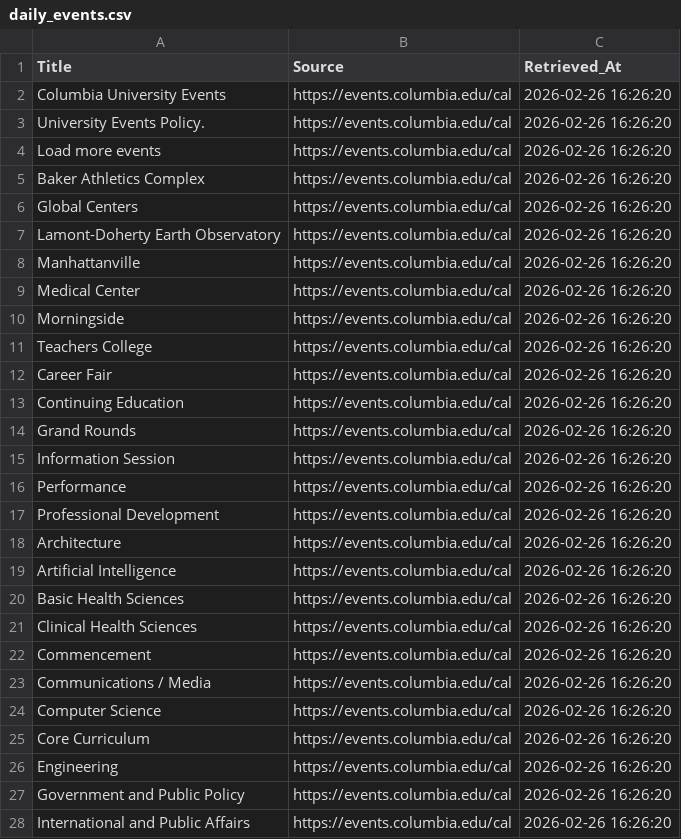
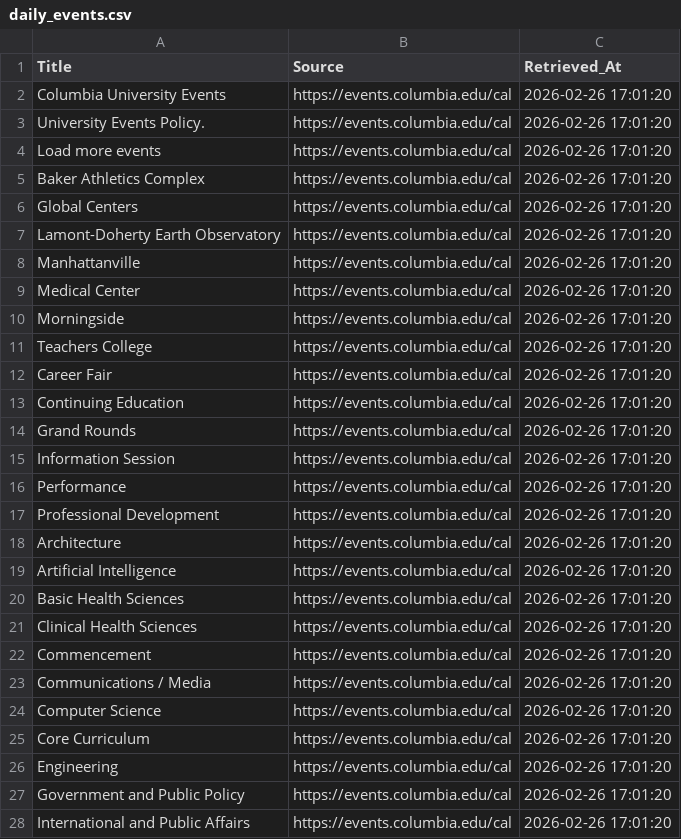
Before and after one commit to JuliaYan-hub/LionCompass, a CSV file: source_data/daily_events.csv, drawn as a sheet; only a part is shown; the diff covers the shown part only.

```diff
--- a/source_data/daily_events.csv
+++ b/source_data/daily_events.csv
@@ -1,28 +1,28 @@
 Title,Source,Retrieved_At
-Columbia University Events,https://events.columbia.edu/cal,2026-02-26 16:26:20
-University Events Policy.,https://events.columbia.edu/cal,2026-02-26 16:26:20
-Load more events,https://events.columbia.edu/cal,2026-02-26 16:26:20
-Baker Athletics Complex,https://events.columbia.edu/cal,2026-02-26 16:26:20
-Global Centers,https://events.columbia.edu/cal,2026-02-26 16:26:20
-Lamont-Doherty Earth Observatory,https://events.columbia.edu/cal,2026-02-26 16:26:20
-Manhattanville,https://events.columbia.edu/cal,2026-02-26 16:26:20
-Medical Center,https://events.columbia.edu/cal,2026-02-26 16:26:20
-Morningside,https://events.columbia.edu/cal,2026-02-26 16:26:20
-Teachers College,https://events.columbia.edu/cal,2026-02-26 16:26:20
-Career Fair,https://events.columbia.edu/cal,2026-02-26 16:26:20
-Continuing Education,https://events.columbia.edu/cal,2026-02-26 16:26:20
-Grand Rounds,https://events.columbia.edu/cal,2026-02-26 16:26:20
-Information Session,https://events.columbia.edu/cal,2026-02-26 16:26:20
-Performance,https://events.columbia.edu/cal,2026-02-26 16:26:20
-Professional Development,https://events.columbia.edu/cal,2026-02-26 16:26:20
-Architecture,https://events.columbia.edu/cal,2026-02-26 16:26:20
-Artificial Intelligence,https://events.columbia.edu/cal,2026-02-26 16:26:20
-Basic Health Sciences,https://events.columbia.edu/cal,2026-02-26 16:26:20
-Clinical Health Sciences,https://events.columbia.edu/cal,2026-02-26 16:26:20
-Commencement,https://events.columbia.edu/cal,2026-02-26 16:26:20
-Communications / Media,https://events.columbia.edu/cal,2026-02-26 16:26:20
-Computer Science,https://events.columbia.edu/cal,2026-02-26 16:26:20
-Core Curriculum,https://events.columbia.edu/cal,2026-02-26 16:26:20
-Engineering,https://events.columbia.edu/cal,2026-02-26 16:26:20
-Government and Public Policy,https://events.columbia.edu/cal,2026-02-26 16:26:20
-International and Public Affairs,https://events.columbia.edu/cal,2026-02-26 16:26:20
+Columbia University Events,https://events.columbia.edu/cal,2026-02-26 17:01:20
+University Events Policy.,https://events.columbia.edu/cal,2026-02-26 17:01:20
+Load more events,https://events.columbia.edu/cal,2026-02-26 17:01:20
+Baker Athletics Complex,https://events.columbia.edu/cal,2026-02-26 17:01:20
+Global Centers,https://events.columbia.edu/cal,2026-02-26 17:01:20
+Lamont-Doherty Earth Observatory,https://events.columbia.edu/cal,2026-02-26 17:01:20
+Manhattanville,https://events.columbia.edu/cal,2026-02-26 17:01:20
+Medical Center,https://events.columbia.edu/cal,2026-02-26 17:01:20
+Morningside,https://events.columbia.edu/cal,2026-02-26 17:01:20
+Teachers College,https://events.columbia.edu/cal,2026-02-26 17:01:20
+Career Fair,https://events.columbia.edu/cal,2026-02-26 17:01:20
+Continuing Education,https://events.columbia.edu/cal,2026-02-26 17:01:20
+Grand Rounds,https://events.columbia.edu/cal,2026-02-26 17:01:20
+Information Session,https://events.columbia.edu/cal,2026-02-26 17:01:20
+Performance,https://events.columbia.edu/cal,2026-02-26 17:01:20
+Professional Development,https://events.columbia.edu/cal,2026-02-26 17:01:20
+Architecture,https://events.columbia.edu/cal,2026-02-26 17:01:20
+Artificial Intelligence,https://events.columbia.edu/cal,2026-02-26 17:01:20
+Basic Health Sciences,https://events.columbia.edu/cal,2026-02-26 17:01:20
+Clinical Health Sciences,https://events.columbia.edu/cal,2026-02-26 17:01:20
+Commencement,https://events.columbia.edu/cal,2026-02-26 17:01:20
+Communications / Media,https://events.columbia.edu/cal,2026-02-26 17:01:20
+Computer Science,https://events.columbia.edu/cal,2026-02-26 17:01:20
+Core Curriculum,https://events.columbia.edu/cal,2026-02-26 17:01:20
+Engineering,https://events.columbia.edu/cal,2026-02-26 17:01:20
+Government and Public Policy,https://events.columbia.edu/cal,2026-02-26 17:01:20
+International and Public Affairs,https://events.columbia.edu/cal,2026-02-26 17:01:20
```
Also changed, not shown: 29 edited cells elsewhere in this file, 4 other files.
